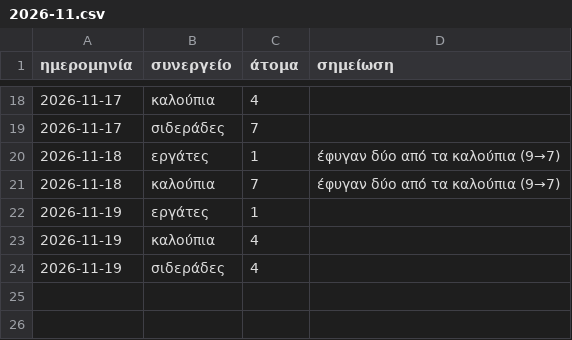
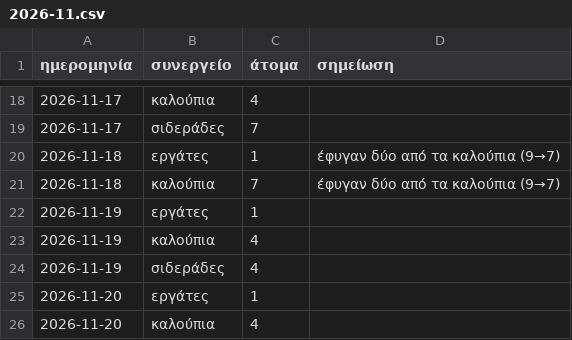
Before and after one commit to bonusticketsgr/konstantinoupoleos-12, a CSV file: μεροκάματα/2026-11.csv, drawn as a sheet; only a part is shown, gaps mark what is left out.

```diff
--- a/μεροκάματα/2026-11.csv
+++ b/μεροκάματα/2026-11.csv
@@ -24 +24,3 @@
 2026-11-19;σιδεράδες;4;
+2026-11-20;εργάτες;1;
+2026-11-20;καλούπια;4;
```
